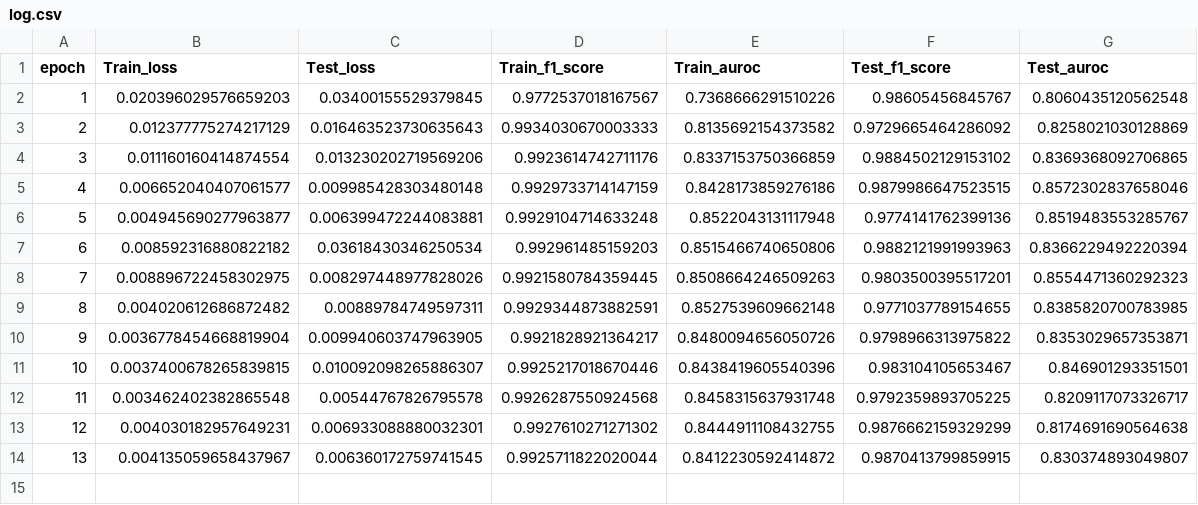
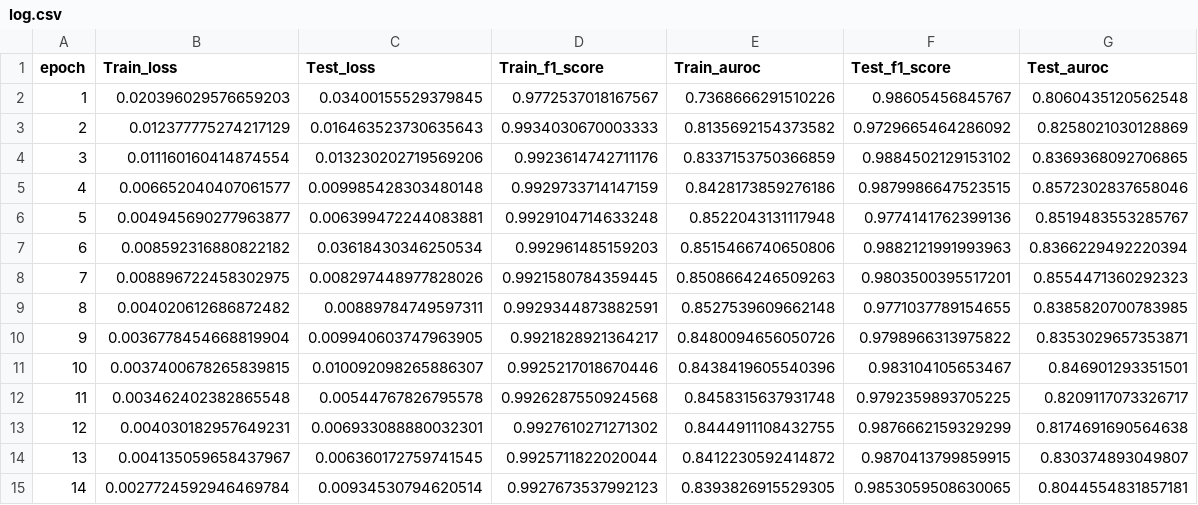
Before and after one commit to mabreyes/cs282-fp, a CSV file: DataExp/log.csv, drawn as a sheet.

```diff
--- a/DataExp/log.csv
+++ b/DataExp/log.csv
@@ -14 +14,2 @@ epoch,Train_loss,Test_loss,Train_f1_score,Train_auroc,Test_f1_score,Test_auroc
 13,0.004135059658437967,0.006360172759741545,0.9925711822020044,0.8412230592414872,0.9870413799859915,0.830374893049807
+14,0.0027724592946469784,0.00934530794620514,0.9927673537992123,0.8393826915529305,0.9853059508630065,0.8044554831857181
```
Also changed, not shown: 6 other files.
